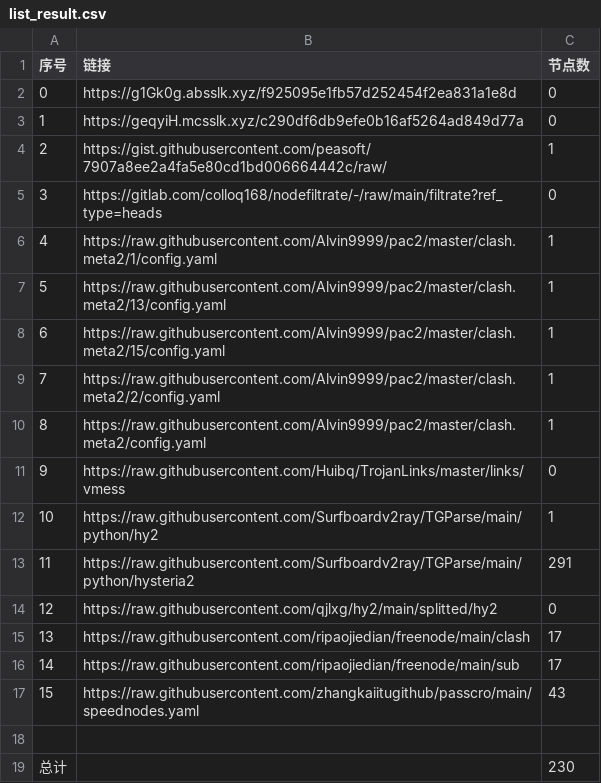
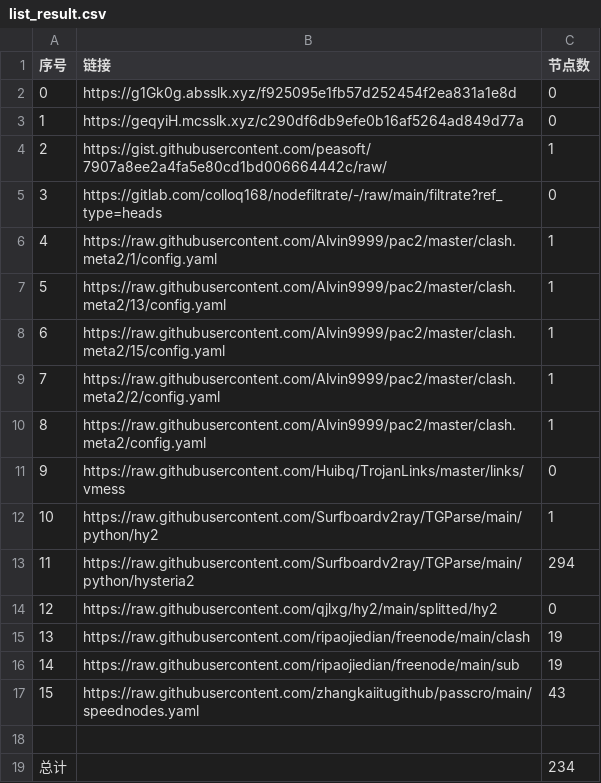
Before and after one commit to my-tv1/NoMoreWalls, a CSV file: list_result.csv, drawn as a sheet.

```diff
--- a/list_result.csv
+++ b/list_result.csv
@@ -12,8 +12,8 @@
 10,https://raw.githubusercontent.com/Surfboardv2ray/TGParse/main/python/hy2,1
-11,https://raw.githubusercontent.com/Surfboardv2ray/TGParse/main/python/hysteria2,291
+11,https://raw.githubusercontent.com/Surfboardv2ray/TGParse/main/python/hysteria2,294
 12,https://raw.githubusercontent.com/qjlxg/hy2/main/splitted/hy2,0
-13,https://raw.githubusercontent.com/ripaojiedian/freenode/main/clash,17
-14,https://raw.githubusercontent.com/ripaojiedian/freenode/main/sub,17
+13,https://raw.githubusercontent.com/ripaojiedian/freenode/main/clash,19
+14,https://raw.githubusercontent.com/ripaojiedian/freenode/main/sub,19
 15,https://raw.githubusercontent.com/zhangkaiitugithub/passcro/main/speednodes.yaml,43
 
-总计,,230
+总计,,234
```
Also changed, not shown: 18 other files.
